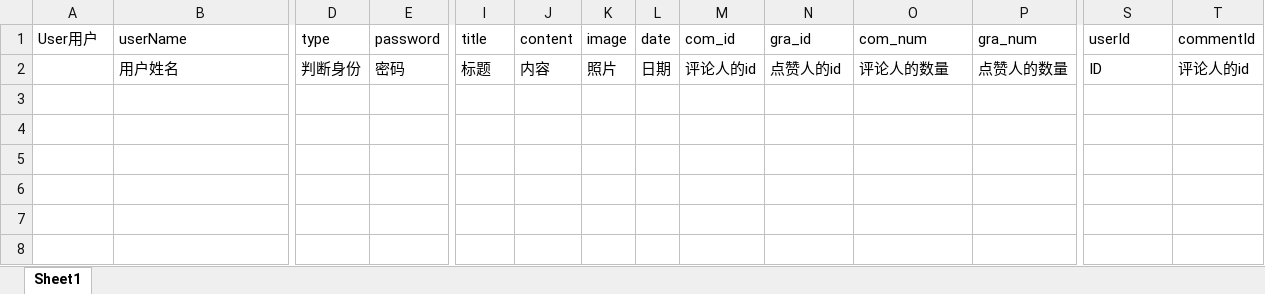
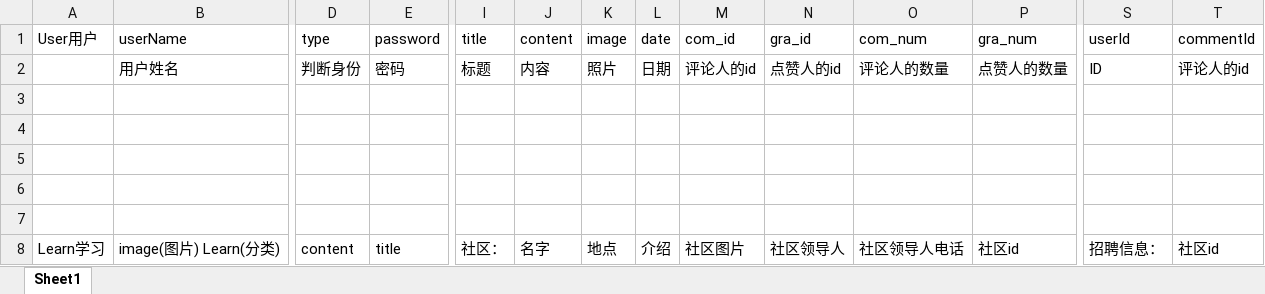
Before and after one commit to ZY-Joker/lysy, an Excel workbook: 后端字段.xlsx, sheet Sheet1, drawn as a sheet; only a part is shown, gaps mark what is left out; values as stored, in another font and other column widths than the file's, no borders; rows hold the shown columns only; the diff names each change by its address in the sheet, - before the commit and + after, or states it on an @@ line.

Commit message:
后端字段

```diff
--- a/后端字段.xlsx (sheet Sheet1)
+++ b/后端字段.xlsx (sheet Sheet1)
+row 3: (empty)
+row 4: (empty)
+row 5: (empty)
+row 6: (empty)
+row 7: (empty)
+row 8: Learn学习 | image(图片) Learn(分类) | content | title | 社区： | 名字 | 地点 | 介绍 | 社区图片 | 社区领导人 | 社区领导人电话 | 社区id | 招聘信息： | 社区id
```
